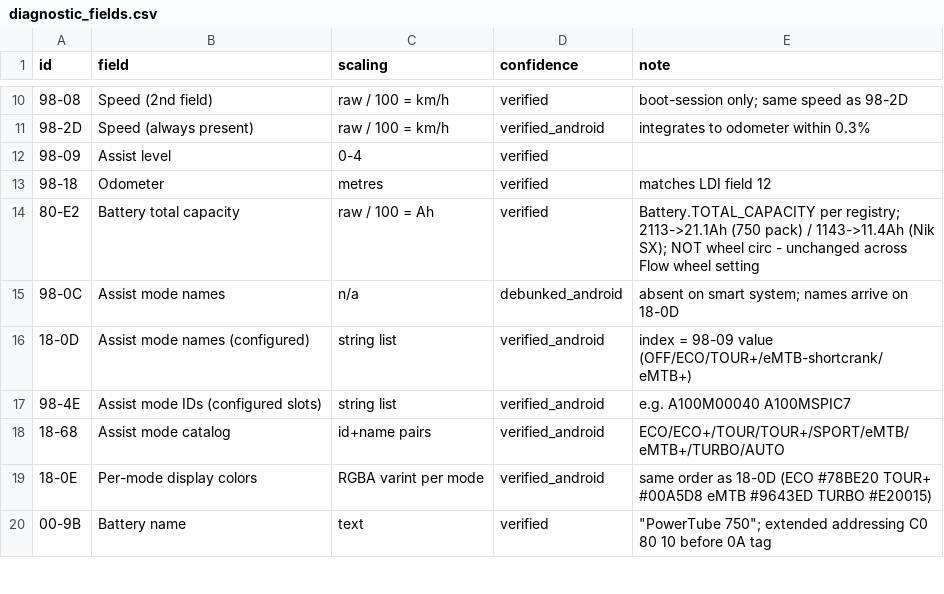
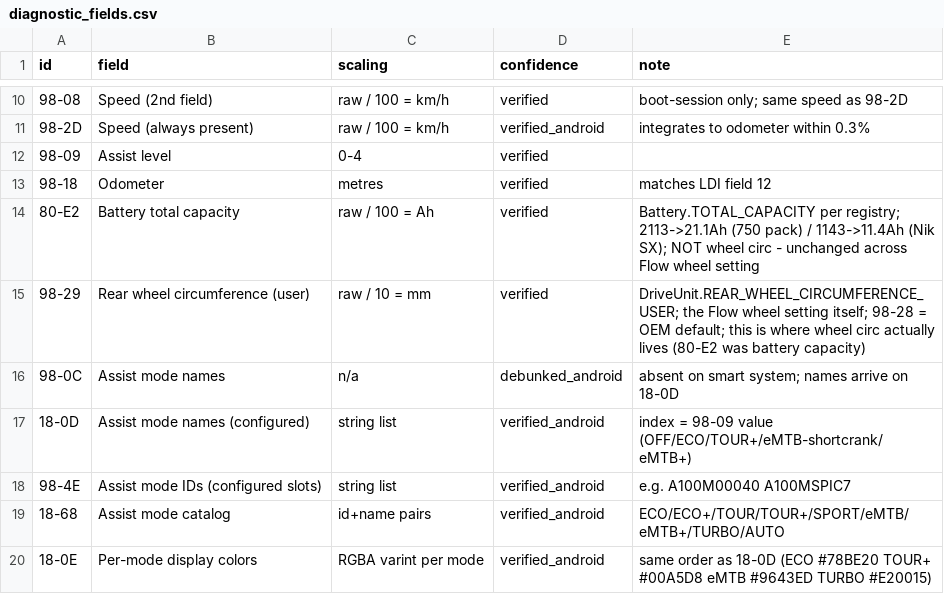
Before and after one commit to radiohound/bosch-smart-system-ble, a CSV file: data/diagnostic_fields.csv, drawn as a sheet; only a part is shown, gaps mark what is left out; the shorter side is filled out with more unchanged rows.

```diff
--- a/data/diagnostic_fields.csv
+++ b/data/diagnostic_fields.csv
@@ -14,2 +14,3 @@ id,field,scaling,confidence,note
 80-E2,Battery total capacity,raw / 100 = Ah,verified,Battery.TOTAL_CAPACITY per registry; 2113->21.1Ah (750 pack) / 1143->11.4Ah (Nik SX); NOT wheel circ - unchanged across Flow wheel setting
+98-29,Rear wheel circumference (user),raw / 10 = mm,verified,DriveUnit.REAR_WHEEL_CIRCUMFERENCE_USER; the Flow wheel setting itself; 98-28 = OEM default; this is where wheel circ actually lives (80-E2 was battery capacity)
 98-0C,Assist mode names,n/a,debunked_android,absent on smart system; names arrive on 18-0D
```
Also changed, not shown: 5 other files.
